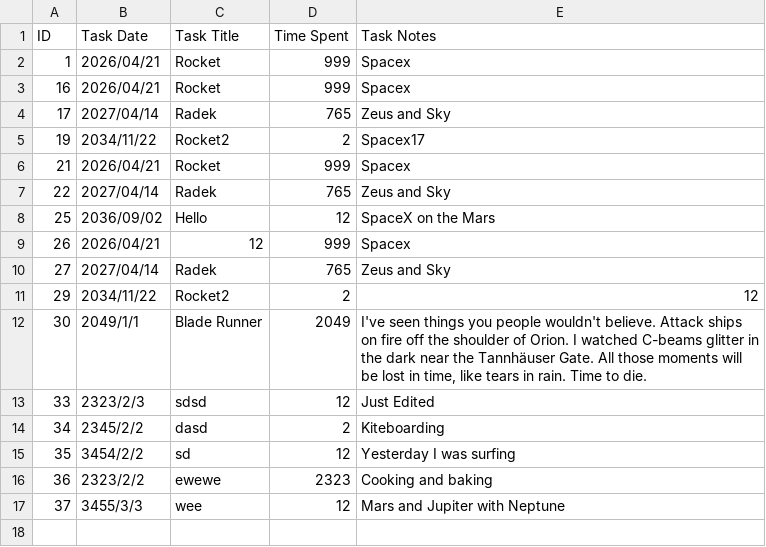
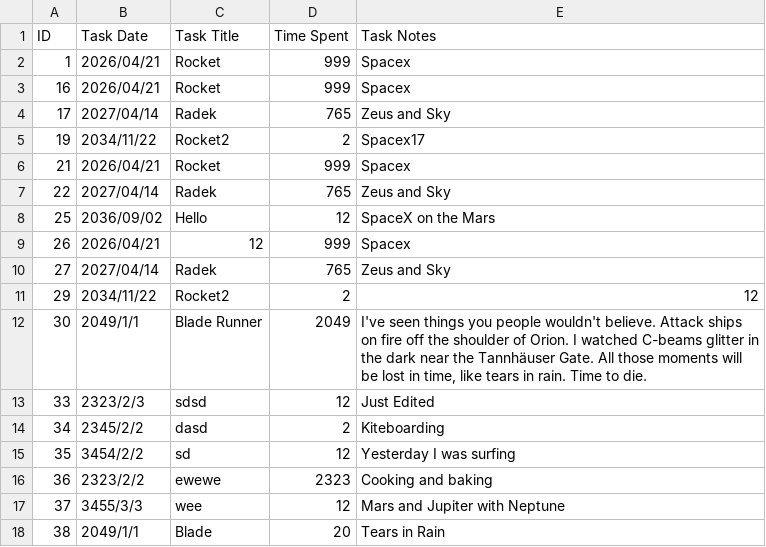
Before and after one commit to python-force/csv-work-log, a CSV file: work-log.csv, drawn as a sheet.

Commit message:
csv

```diff
--- a/work-log.csv
+++ b/work-log.csv
@@ -17 +17,2 @@ ID,Task Date,Task Title,Time Spent,Task Notes
 37,3455/3/3,wee,12,Mars and Jupiter with Neptune
+38,2049/1/1,Blade,20,Tears in Rain
```
